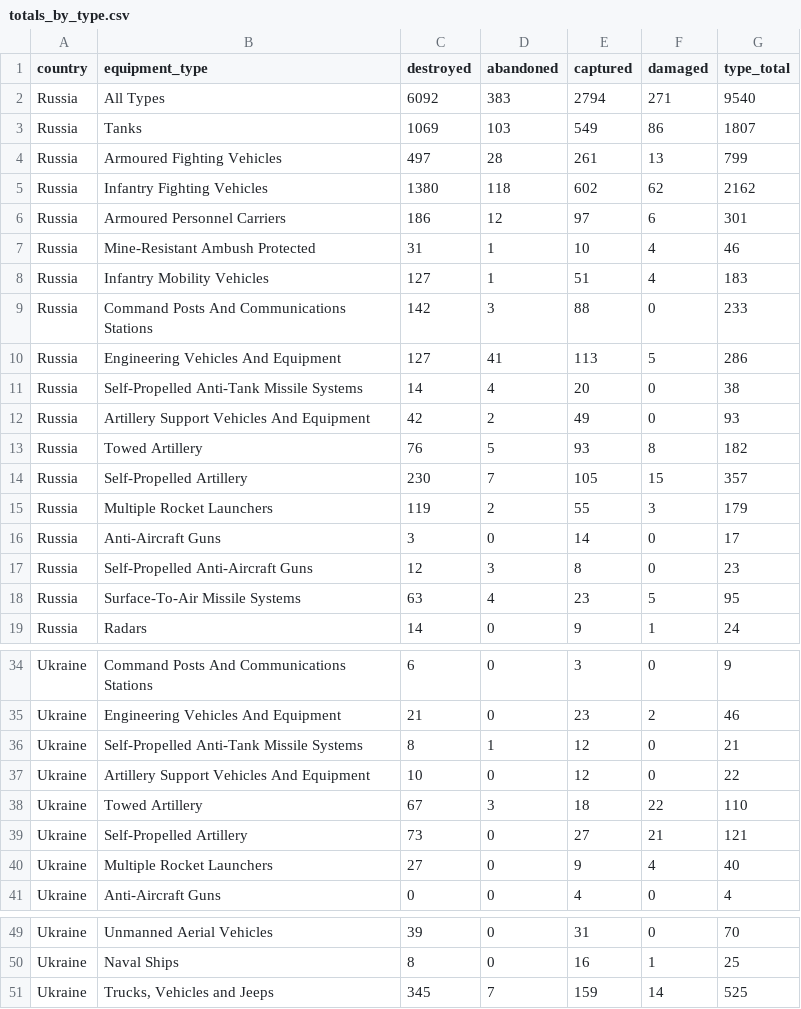
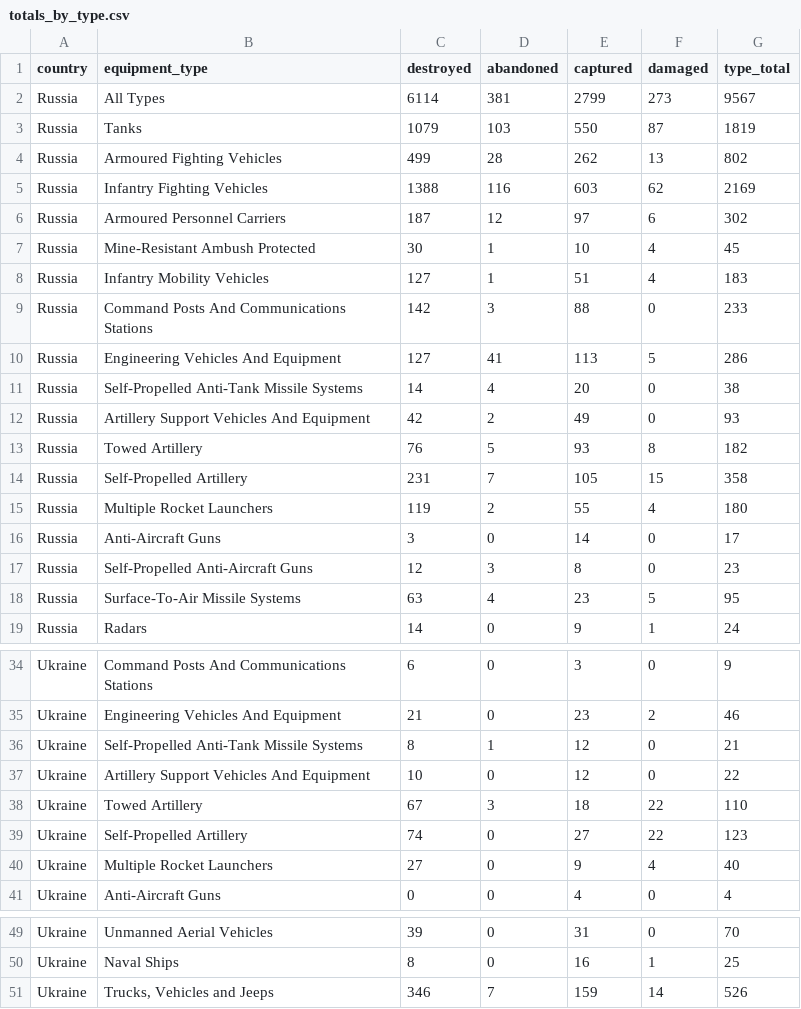
Before and after one commit to scarnecchia/oryx_data, a CSV file: totals_by_type.csv, drawn as a sheet; only a part is shown, gaps mark what is left out; the diff covers the shown part only.

```diff
--- a/totals_by_type.csv
+++ b/totals_by_type.csv
@@ -1,8 +1,8 @@
 country,equipment_type,destroyed,abandoned,captured,damaged,type_total
-Russia,All Types,6092,383,2794,271,9540
-Russia,Tanks,1069,103,549,86,1807
-Russia,Armoured Fighting Vehicles,497,28,261,13,799
-Russia,Infantry Fighting Vehicles,1380,118,602,62,2162
-Russia,Armoured Personnel Carriers,186,12,97,6,301
-Russia,Mine-Resistant Ambush Protected,31,1,10,4,46
+Russia,All Types,6114,381,2799,273,9567
+Russia,Tanks,1079,103,550,87,1819
+Russia,Armoured Fighting Vehicles,499,28,262,13,802
+Russia,Infantry Fighting Vehicles,1388,116,603,62,2169
+Russia,Armoured Personnel Carriers,187,12,97,6,302
+Russia,Mine-Resistant Ambush Protected,30,1,10,4,45
 Russia,Infantry Mobility Vehicles,127,1,51,4,183
@@ -13,4 +13,4 @@ Russia,Artillery Support Vehicles And Equipment,42,2,49,0,93
 Russia,Towed Artillery,76,5,93,8,182
-Russia,Self-Propelled Artillery,230,7,105,15,357
-Russia,Multiple Rocket Launchers,119,2,55,3,179
+Russia,Self-Propelled Artillery,231,7,105,15,358
+Russia,Multiple Rocket Launchers,119,2,55,4,180
 Russia,Anti-Aircraft Guns,3,0,14,0,17
@@ -38,3 +38,3 @@ Ukraine,Artillery Support Vehicles And Equipment,10,0,12,0,22
 Ukraine,Towed Artillery,67,3,18,22,110
-Ukraine,Self-Propelled Artillery,73,0,27,21,121
+Ukraine,Self-Propelled Artillery,74,0,27,22,123
 Ukraine,Multiple Rocket Launchers,27,0,9,4,40
@@ -51,2 +51,2 @@ Ukraine,Unmanned Aerial Vehicles,39,0,31,0,70
 Ukraine,Naval Ships,8,0,16,1,25
-Ukraine,"Trucks, Vehicles and Jeeps",345,7,159,14,525
+Ukraine,"Trucks, Vehicles and Jeeps",346,7,159,14,526
```
Also changed, not shown: 18 edited cells elsewhere in this file, daily_count.csv, event_abandoned.csv, 5 other files.
